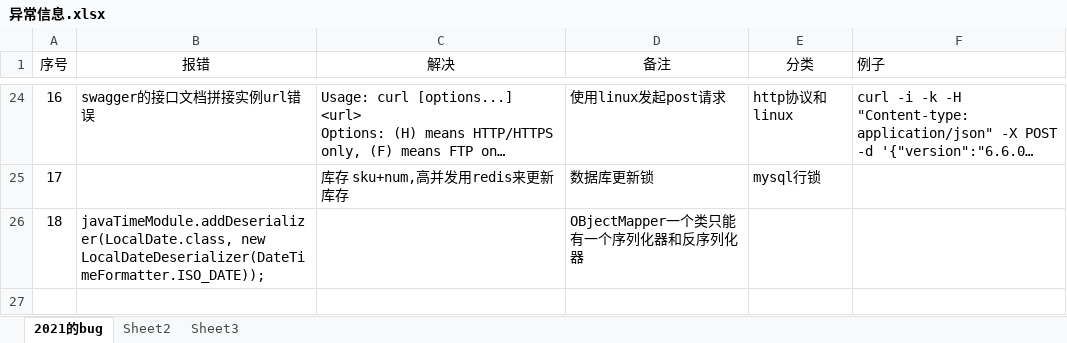
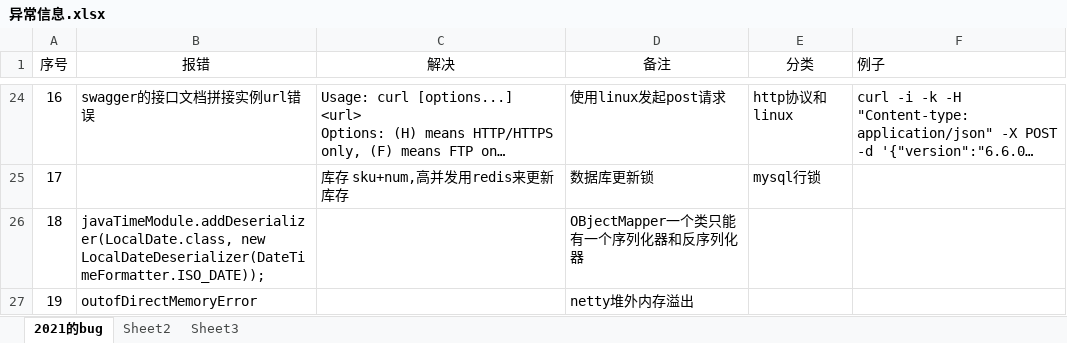
Before and after one commit to weige1990/testcode, an Excel workbook: com.my.test/src/main/resources/异常信息.xlsx, sheet 2021的bug, drawn as a sheet; only a part is shown, gaps mark what is left out; long unchanged cells end in …; values as stored, in another font and other column widths than the file's, no borders; charts and pictures not drawn; the diff names each change by its address in the sheet, - before the commit and + after, or states it on an @@ line.

```diff
--- a/com.my.test/src/main/resources/异常信息.xlsx (sheet 2021的bug)
+++ b/com.my.test/src/main/resources/异常信息.xlsx (sheet 2021的bug)
+row 27: 19 | outofDirectMemoryError |  | netty堆外内存溢出
```
Also changed, not shown: 2 other files.
